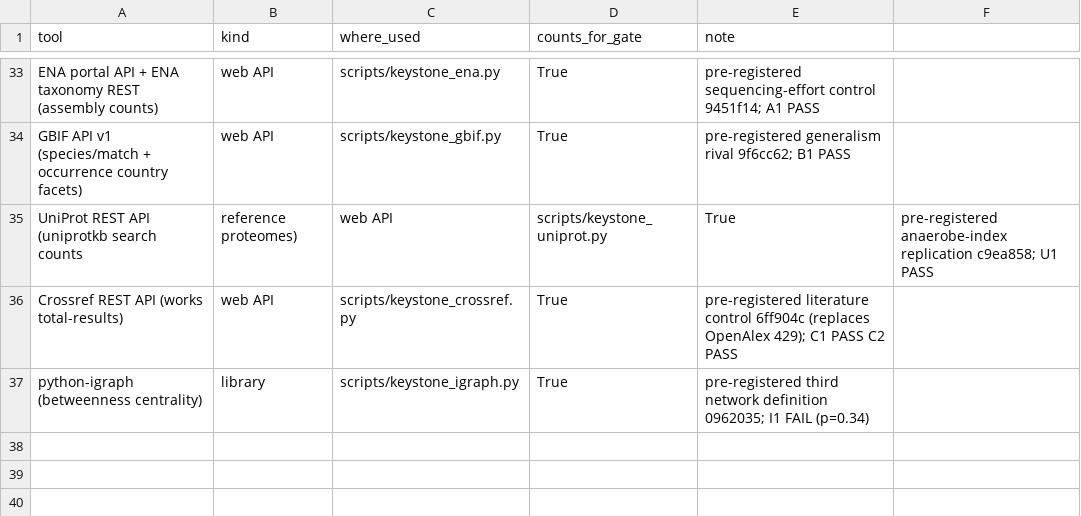
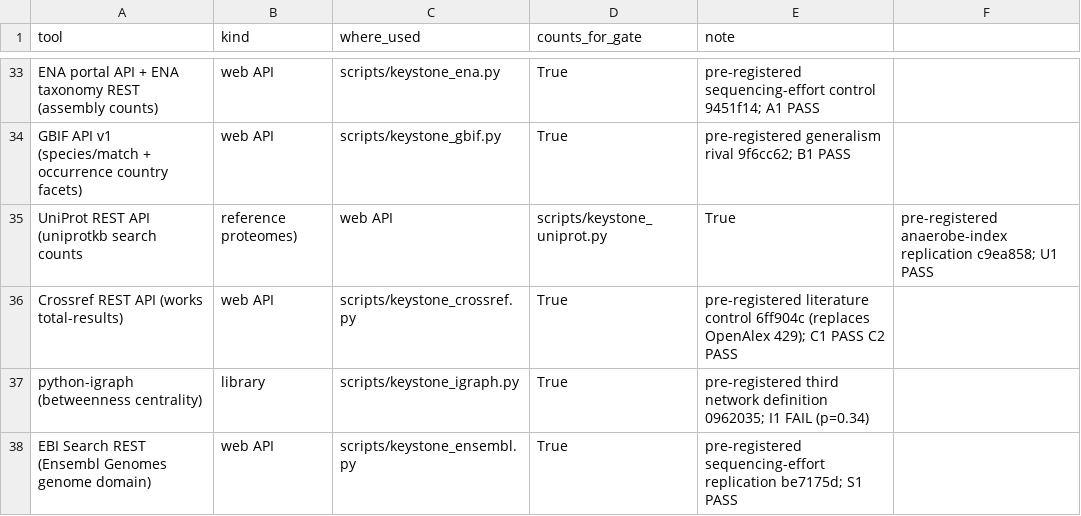
Before and after one commit to uditakankananonononono/mega27-04-microbiome-twin, a CSV file: results/tools_ledger.csv, drawn as a sheet; only a part is shown, gaps mark what is left out; the diff names each change by its address in the sheet, - before the commit and + after, or states it on an @@ line.

```diff
--- a/results/tools_ledger.csv
+++ b/results/tools_ledger.csv
+row 38: EBI Search REST (Ensembl Genomes genome domain) | web API | scripts/keystone_ensembl.py | True | pre-registered sequencing-effort replication be7175d; S1 PASS
```
Also changed, not shown: results/datasets_ledger.csv, 4 other files.
